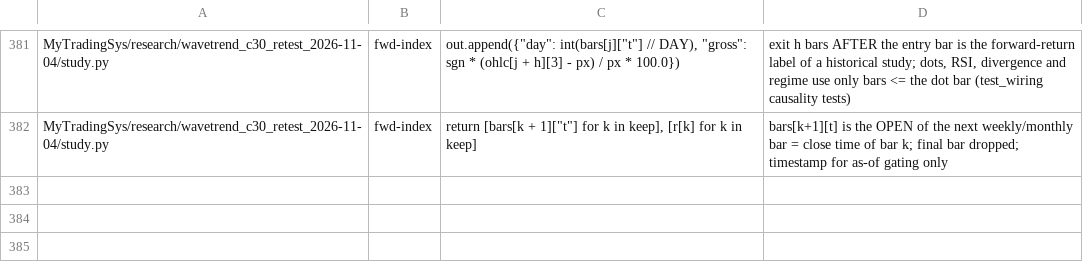
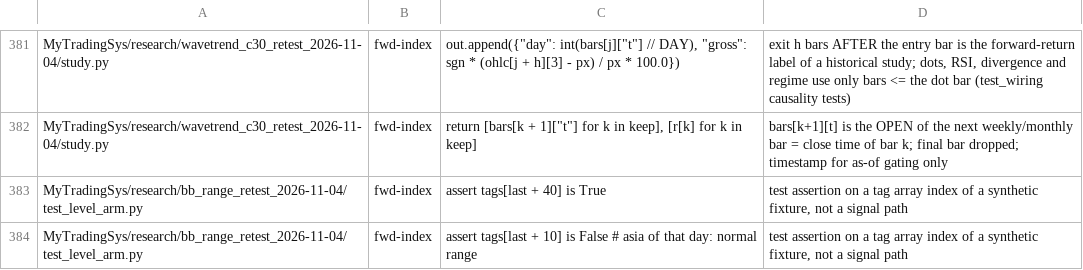
Before and after one commit to jishusharma/mts, a TSV file: scripts/dev/lookahead_allowlist.tsv, drawn as a sheet; only a part is shown, gaps mark what is left out; the diff names each change by its address in the sheet, - before the commit and + after, or states it on an @@ line.

```diff
--- a/scripts/dev/lookahead_allowlist.tsv
+++ b/scripts/dev/lookahead_allowlist.tsv
+row 383: MyTradingSys/research/bb_range_retest_2026-11-04/test_level_arm.py | fwd-index | assert tags[last + 40] is True | test assertion on a tag array index of a synthetic fixture, not a signal path
+row 384: MyTradingSys/research/bb_range_retest_2026-11-04/test_level_arm.py | fwd-index | assert tags[last + 10] is False # asia of that day: normal range | test assertion on a tag array index of a synthetic fixture, not a signal path
```
Also changed, not shown: MyTradingSys/research/VERDICTS.csv, 5 other files.
